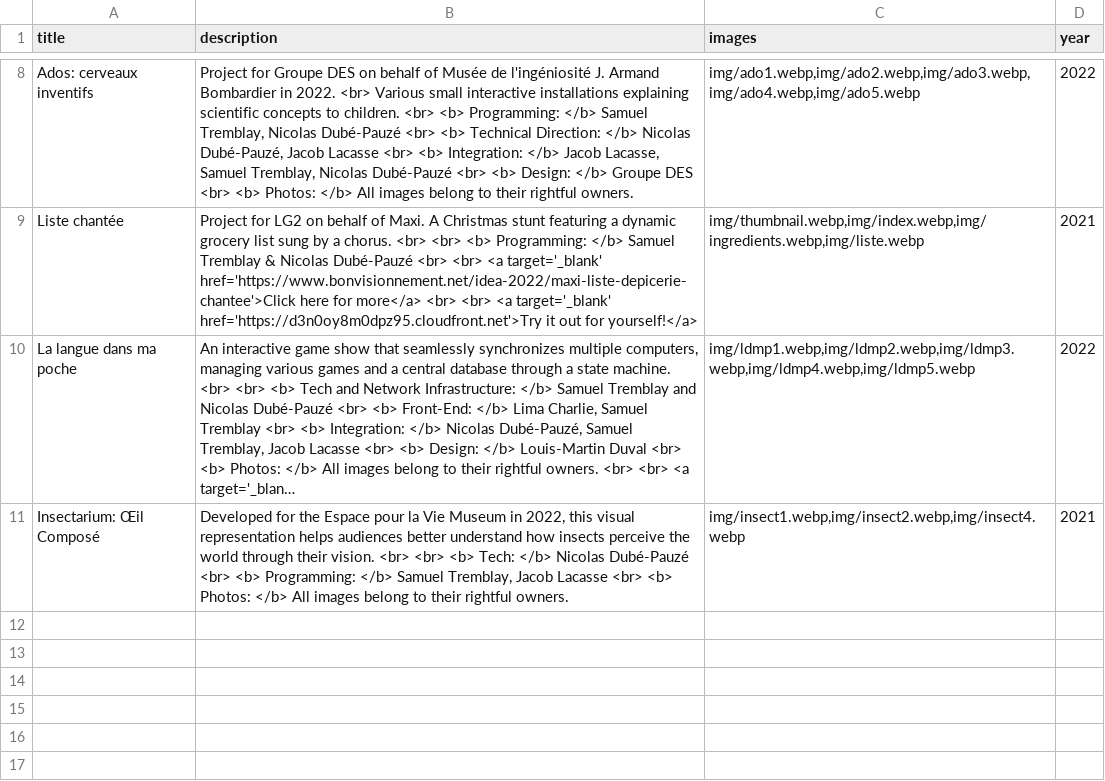
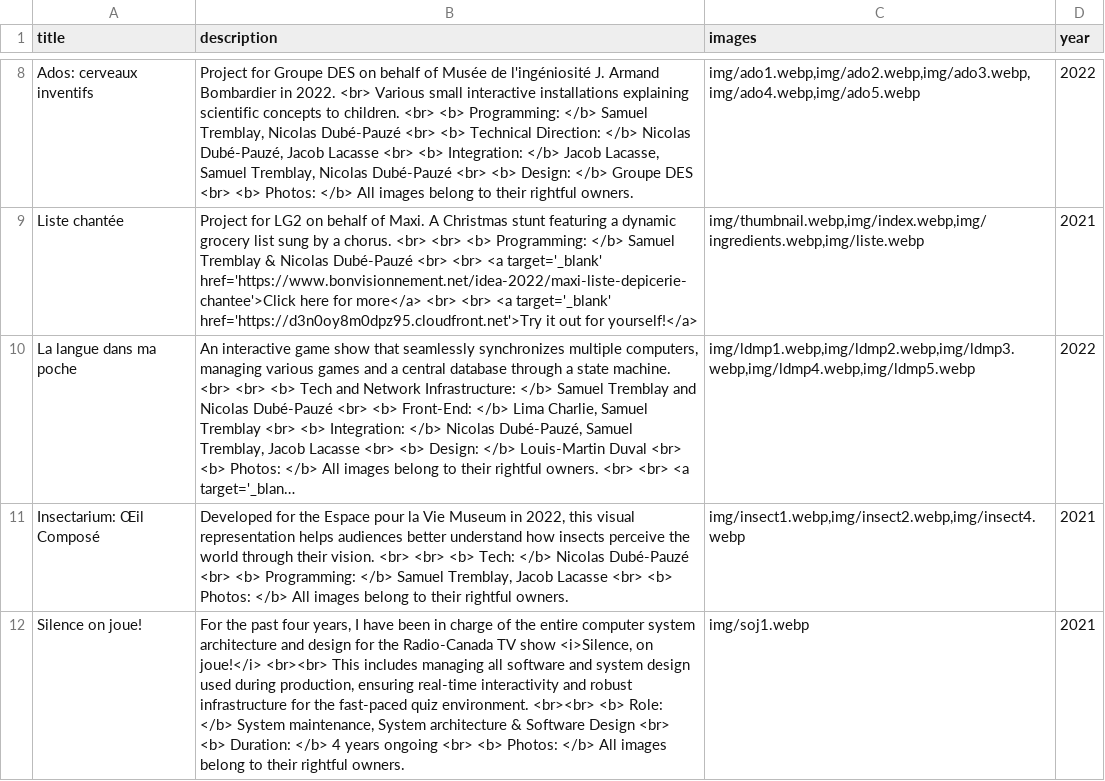
Before and after one commit to samtremblo/samtremblo.github.io, a CSV file: public/data.csv, drawn as a sheet; only a part is shown, gaps mark what is left out; long unchanged cells end in …; the diff names each change by its address in the sheet, - before the commit and + after, or states it on an @@ line.

```diff
--- a/public/data.csv
+++ b/public/data.csv
+row 12: Silence on joue! | For the past four years, I have been in charge of the entire computer system architecture and design for the Radio-Canada TV show <i>Silence, on joue!</i> <br><br> This includes managing all software and system design used during production, ensuring real-time interactivity and robust infrastructure for the fast-paced quiz environment. <br><br> <b> Role: </b> System maintenance, System architecture & Software Design <br> <b> Duration: </b> 4 years ongoing <br> <b> Photos: </b> All images belong to their rightful owners. | img/soj1.webp | 2021
```
Also changed, not shown: 1 other file.
